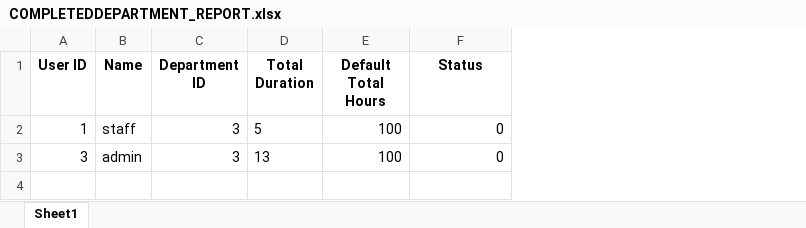
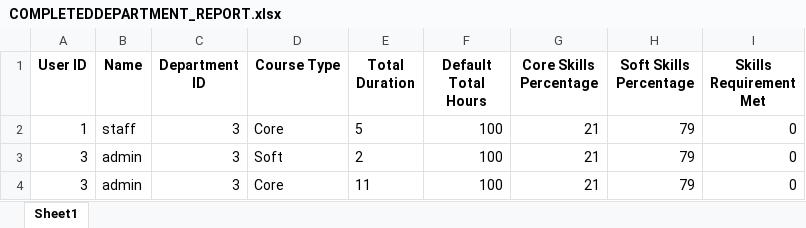
Before and after one commit to timsyf/CE201, an Excel workbook: COMPLETEDDEPARTMENT_REPORT.xlsx, sheet Sheet1, drawn as a sheet; values as stored, in another font and other column widths than the file's, no borders; addresses are those after the commit; the diff names each change by its address in the sheet, - before the commit and + after, or states it on an @@ line.

Commit message:
adjusted completion report

```diff
--- a/COMPLETEDDEPARTMENT_REPORT.xlsx (sheet Sheet1)
+++ b/COMPLETEDDEPARTMENT_REPORT.xlsx (sheet Sheet1)
+column D (Course Type), rows 2-3: Core | Soft
+column G (Core Skills Percentage), rows 2-3: 21 | 21
+column H (Soft Skills Percentage), rows 2-3: 79 | 79
-I1: Status
+I1: Skills Requirement Met
-E3 (Total Duration): 13
+E3 (Total Duration): 2
+row 4: 3 | admin | 3 | Core | 11 | 100 | 21 | 79 | 0
```
Also changed, not shown: 1 other file.
